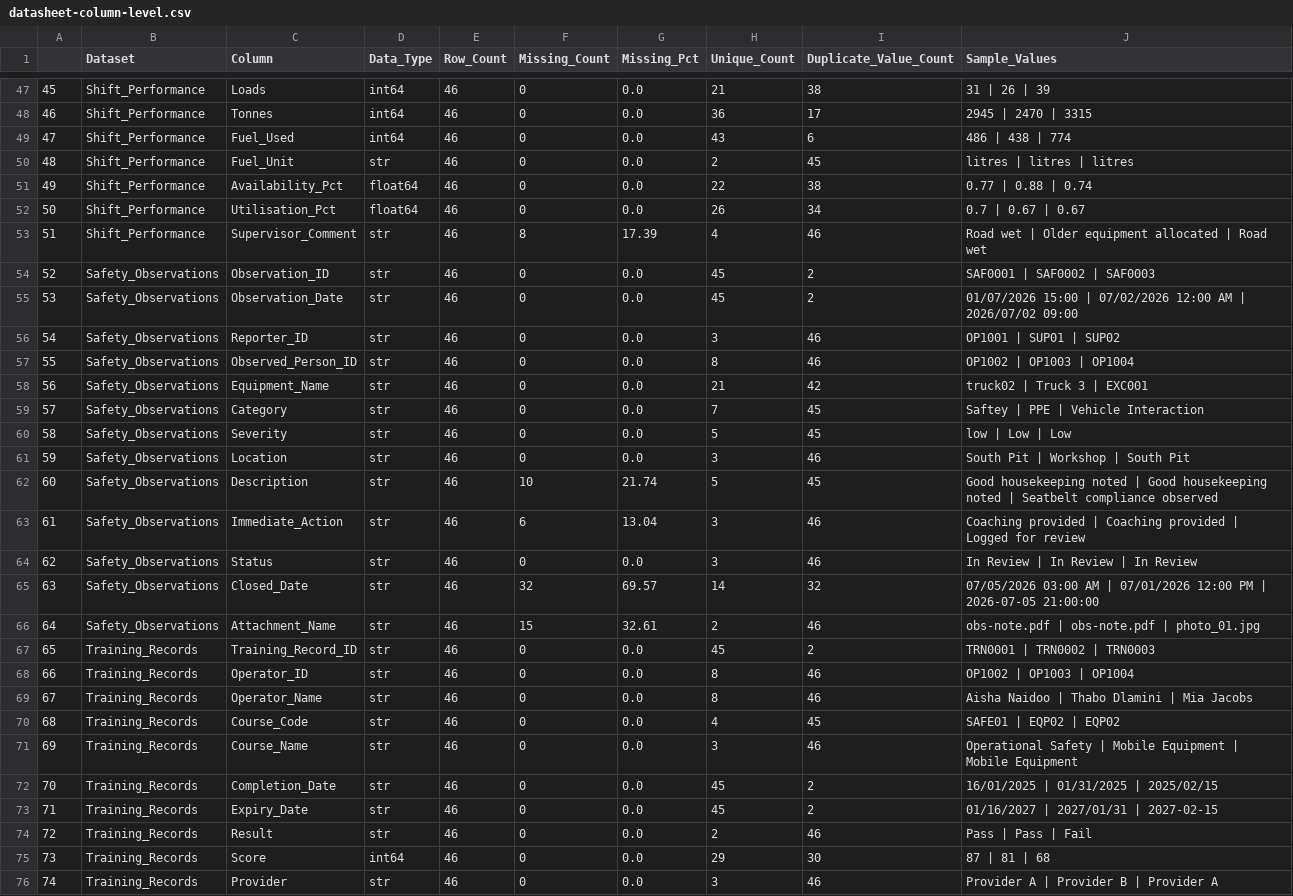
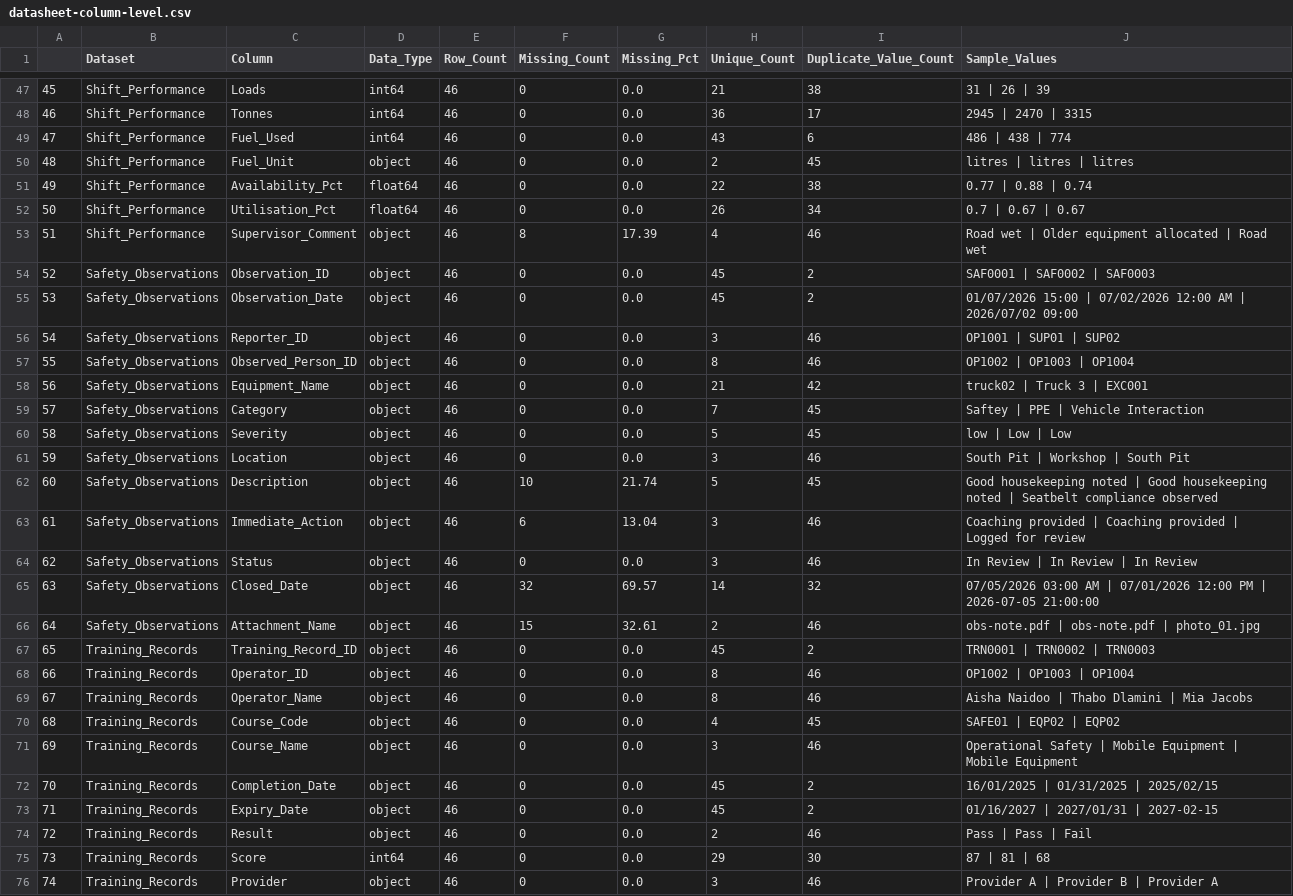
Before and after one commit to Shotza247/Operational_Data_modelig, a CSV file: Task_1_Package/data_inventory/datasheet-column-level.csv, drawn as a sheet; only a part is shown, gaps mark what is left out; the diff covers the shown part only.

```diff
--- a/Task_1_Package/data_inventory/datasheet-column-level.csv
+++ b/Task_1_Package/data_inventory/datasheet-column-level.csv
@@ -49,28 +49,28 @@
 47,Shift_Performance,Fuel_Used,int64,46,0,0.0,43,6,486 | 438 | 774
-48,Shift_Performance,Fuel_Unit,str,46,0,0.0,2,45,litres | litres | litres
+48,Shift_Performance,Fuel_Unit,object,46,0,0.0,2,45,litres | litres | litres
 49,Shift_Performance,Availability_Pct,float64,46,0,0.0,22,38,0.77 | 0.88 | 0.74
 50,Shift_Performance,Utilisation_Pct,float64,46,0,0.0,26,34,0.7 | 0.67 | 0.67
-51,Shift_Performance,Supervisor_Comment,str,46,8,17.39,4,46,Road wet | Older equipment allocated | Road wet
-52,Safety_Observations,Observation_ID,str,46,0,0.0,45,2,SAF0001 | SAF0002 | SAF0003
-53,Safety_Observations,Observation_Date,str,46,0,0.0,45,2,01/07/2026 15:00 | 07/02/2026 12:00 AM | 2026/07/02 09:00
-54,Safety_Observations,Reporter_ID,str,46,0,0.0,3,46,OP1001 | SUP01 | SUP02
-55,Safety_Observations,Observed_Person_ID,str,46,0,0.0,8,46,OP1002 | OP1003 | OP1004
-56,Safety_Observations,Equipment_Name,str,46,0,0.0,21,42,truck02 | Truck 3 | EXC001
-57,Safety_Observations,Category,str,46,0,0.0,7,45,Saftey | PPE | Vehicle Interaction
-58,Safety_Observations,Severity,str,46,0,0.0,5,45,low | Low | Low
-59,Safety_Observations,Location,str,46,0,0.0,3,46,South Pit | Workshop | South Pit
-60,Safety_Observations,Description,str,46,10,21.74,5,45,Good housekeeping noted | Good housekeeping noted | Seatbelt compliance observed
-61,Safety_Observations,Immediate_Action,str,46,6,13.04,3,46,Coaching provided | Coaching provided | Logged for review
-62,Safety_Observations,Status,str,46,0,0.0,3,46,In Review | In Review | In Review
-63,Safety_Observations,Closed_Date,str,46,32,69.57,14,32,07/05/2026 03:00 AM | 07/01/2026 12:00 PM | 2026-07-05 21:00:00
-64,Safety_Observations,Attachment_Name,str,46,15,32.61,2,46,obs-note.pdf | obs-note.pdf | photo_01.jpg
-65,Training_Records,Training_Record_ID,str,46,0,0.0,45,2,TRN0001 | TRN0002 | TRN0003
-66,Training_Records,Operator_ID,str,46,0,0.0,8,46,OP1002 | OP1003 | OP1004
-67,Training_Records,Operator_Name,str,46,0,0.0,8,46,Aisha Naidoo | Thabo Dlamini | Mia Jacobs
-68,Training_Records,Course_Code,str,46,0,0.0,4,45,SAFE01 | EQP02 | EQP02
-69,Training_Records,Course_Name,str,46,0,0.0,3,46,Operational Safety | Mobile Equipment | Mobile Equipment
-70,Training_Records,Completion_Date,str,46,0,0.0,45,2,16/01/2025 | 01/31/2025 | 2025/02/15
-71,Training_Records,Expiry_Date,str,46,0,0.0,45,2,01/16/2027 | 2027/01/31 | 2027-02-15
-72,Training_Records,Result,str,46,0,0.0,2,46,Pass | Pass | Fail
+51,Shift_Performance,Supervisor_Comment,object,46,8,17.39,4,46,Road wet | Older equipment allocated | Road wet
+52,Safety_Observations,Observation_ID,object,46,0,0.0,45,2,SAF0001 | SAF0002 | SAF0003
+53,Safety_Observations,Observation_Date,object,46,0,0.0,45,2,01/07/2026 15:00 | 07/02/2026 12:00 AM | 2026/07/02 09:00
+54,Safety_Observations,Reporter_ID,object,46,0,0.0,3,46,OP1001 | SUP01 | SUP02
+55,Safety_Observations,Observed_Person_ID,object,46,0,0.0,8,46,OP1002 | OP1003 | OP1004
+56,Safety_Observations,Equipment_Name,object,46,0,0.0,21,42,truck02 | Truck 3 | EXC001
+57,Safety_Observations,Category,object,46,0,0.0,7,45,Saftey | PPE | Vehicle Interaction
+58,Safety_Observations,Severity,object,46,0,0.0,5,45,low | Low | Low
+59,Safety_Observations,Location,object,46,0,0.0,3,46,South Pit | Workshop | South Pit
+60,Safety_Observations,Description,object,46,10,21.74,5,45,Good housekeeping noted | Good housekeeping noted | Seatbelt compliance observed
+61,Safety_Observations,Immediate_Action,object,46,6,13.04,3,46,Coaching provided | Coaching provided | Logged for review
+62,Safety_Observations,Status,object,46,0,0.0,3,46,In Review | In Review | In Review
+63,Safety_Observations,Closed_Date,object,46,32,69.57,14,32,07/05/2026 03:00 AM | 07/01/2026 12:00 PM | 2026-07-05 21:00:00
+64,Safety_Observations,Attachment_Name,object,46,15,32.61,2,46,obs-note.pdf | obs-note.pdf | photo_01.jpg
+65,Training_Records,Training_Record_ID,object,46,0,0.0,45,2,TRN0001 | TRN0002 | TRN0003
+66,Training_Records,Operator_ID,object,46,0,0.0,8,46,OP1002 | OP1003 | OP1004
+67,Training_Records,Operator_Name,object,46,0,0.0,8,46,Aisha Naidoo | Thabo Dlamini | Mia Jacobs
+68,Training_Records,Course_Code,object,46,0,0.0,4,45,SAFE01 | EQP02 | EQP02
+69,Training_Records,Course_Name,object,46,0,0.0,3,46,Operational Safety | Mobile Equipment | Mobile Equipment
+70,Training_Records,Completion_Date,object,46,0,0.0,45,2,16/01/2025 | 01/31/2025 | 2025/02/15
+71,Training_Records,Expiry_Date,object,46,0,0.0,45,2,01/16/2027 | 2027/01/31 | 2027-02-15
+72,Training_Records,Result,object,46,0,0.0,2,46,Pass | Pass | Fail
 73,Training_Records,Score,int64,46,0,0.0,29,30,87 | 81 | 68
-74,Training_Records,Provider,str,46,0,0.0,3,46,Provider A | Provider B | Provider A
+74,Training_Records,Provider,object,46,0,0.0,3,46,Provider A | Provider B | Provider A
```
Also changed, not shown: 79 edited cells elsewhere in this file, 1 other file.
